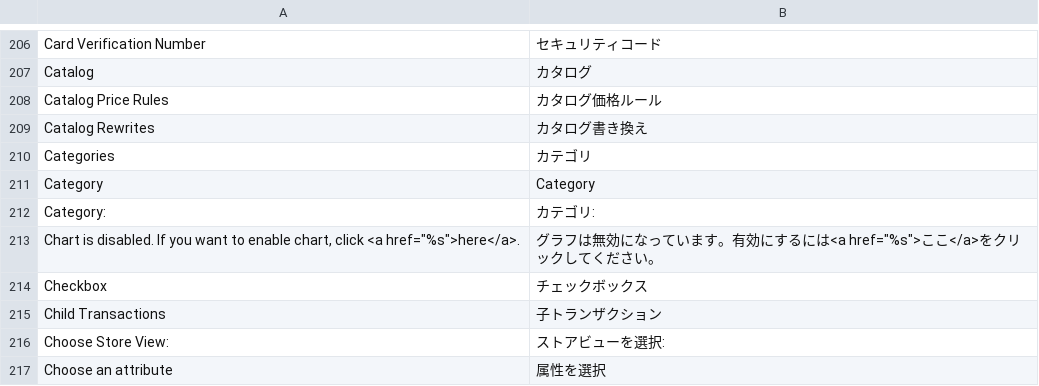
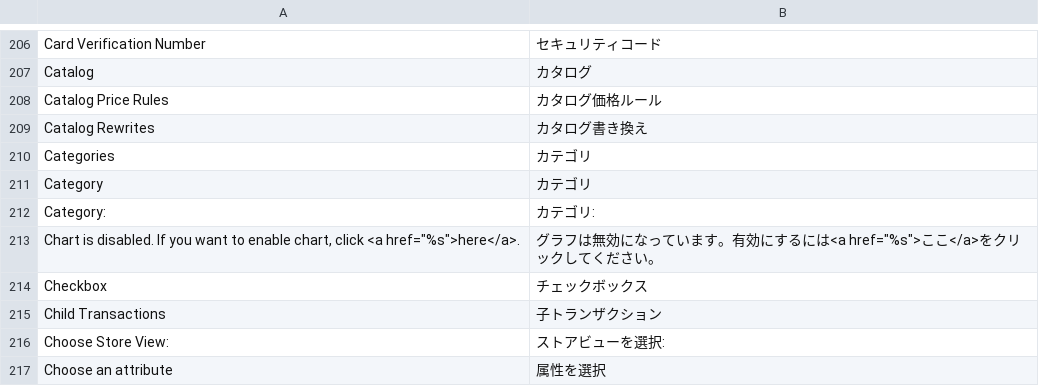
Before and after one commit to HirokazuNishi/Magento-Japanese-Translation, a CSV file: app/locale/ja_JP/Mage_Adminhtml.csv, drawn as a sheet; only a part is shown, gaps mark what is left out.

```diff
--- a/app/locale/ja_JP/Mage_Adminhtml.csv
+++ b/app/locale/ja_JP/Mage_Adminhtml.csv
@@ -210,3 +210,3 @@
 "Categories","カテゴリ"
-"Category","Category"
+"Category","カテゴリ"
 "Category:","カテゴリ:"
```
Also changed, not shown: app/locale/ja_JP/Mage_Backup.csv, app/locale/ja_JP/Mage_ConfigurableSwatches.csv, 2 other files.
